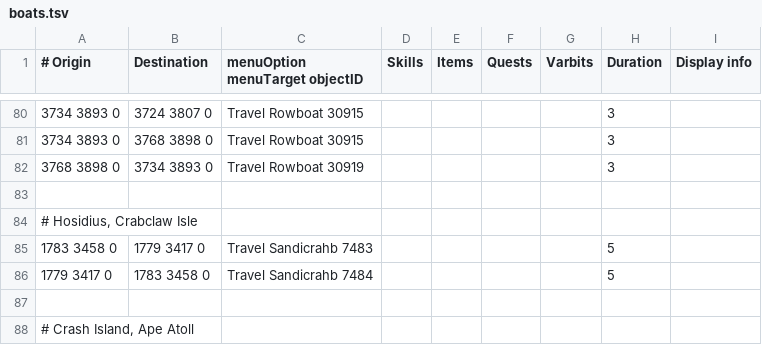
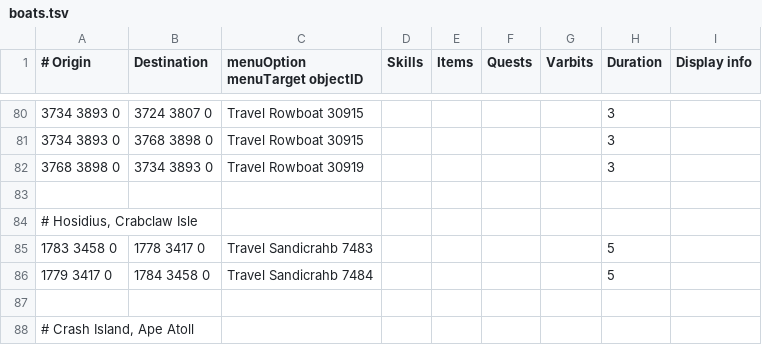
Before and after one commit to wvanderp/shortest-path, a TSV file: src/main/resources/transports/boats.tsv, drawn as a sheet; only a part is shown, gaps mark what is left out.

```diff
--- a/src/main/resources/transports/boats.tsv
+++ b/src/main/resources/transports/boats.tsv
@@ -84,4 +84,4 @@
 # Hosidius, Crabclaw Isle								
-1783 3458 0	1779 3417 0	Travel Sandicrahb 7483					5	
-1779 3417 0	1783 3458 0	Travel Sandicrahb 7484					5	
+1783 3458 0	1778 3417 0	Travel Sandicrahb 7483					5	
+1779 3417 0	1784 3458 0	Travel Sandicrahb 7484					5	
 								
```
Also changed, not shown: src/main/resources/transports/agility_shortcuts.tsv, src/main/resources/transports/teleportation_minigames.tsv, 2 other files.
